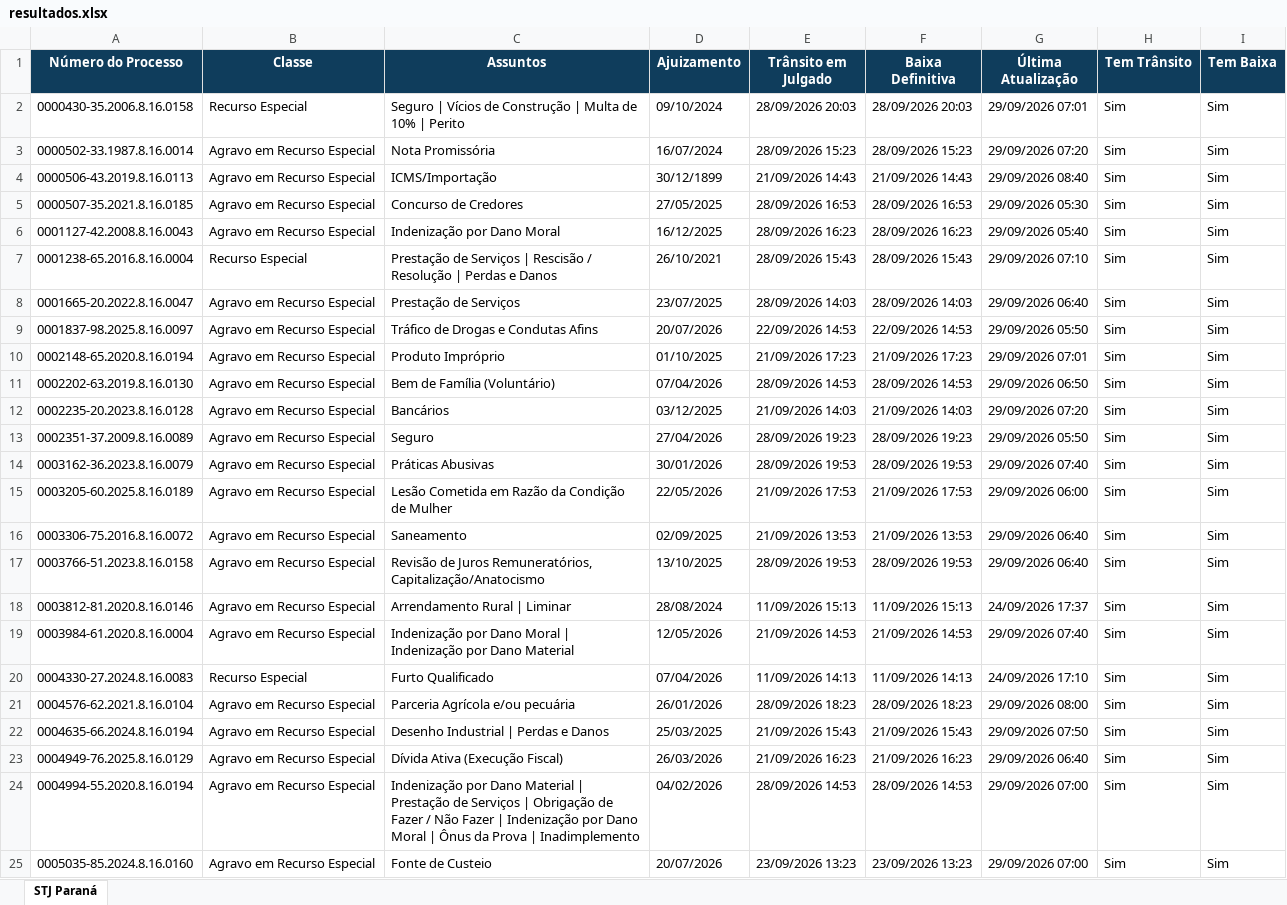
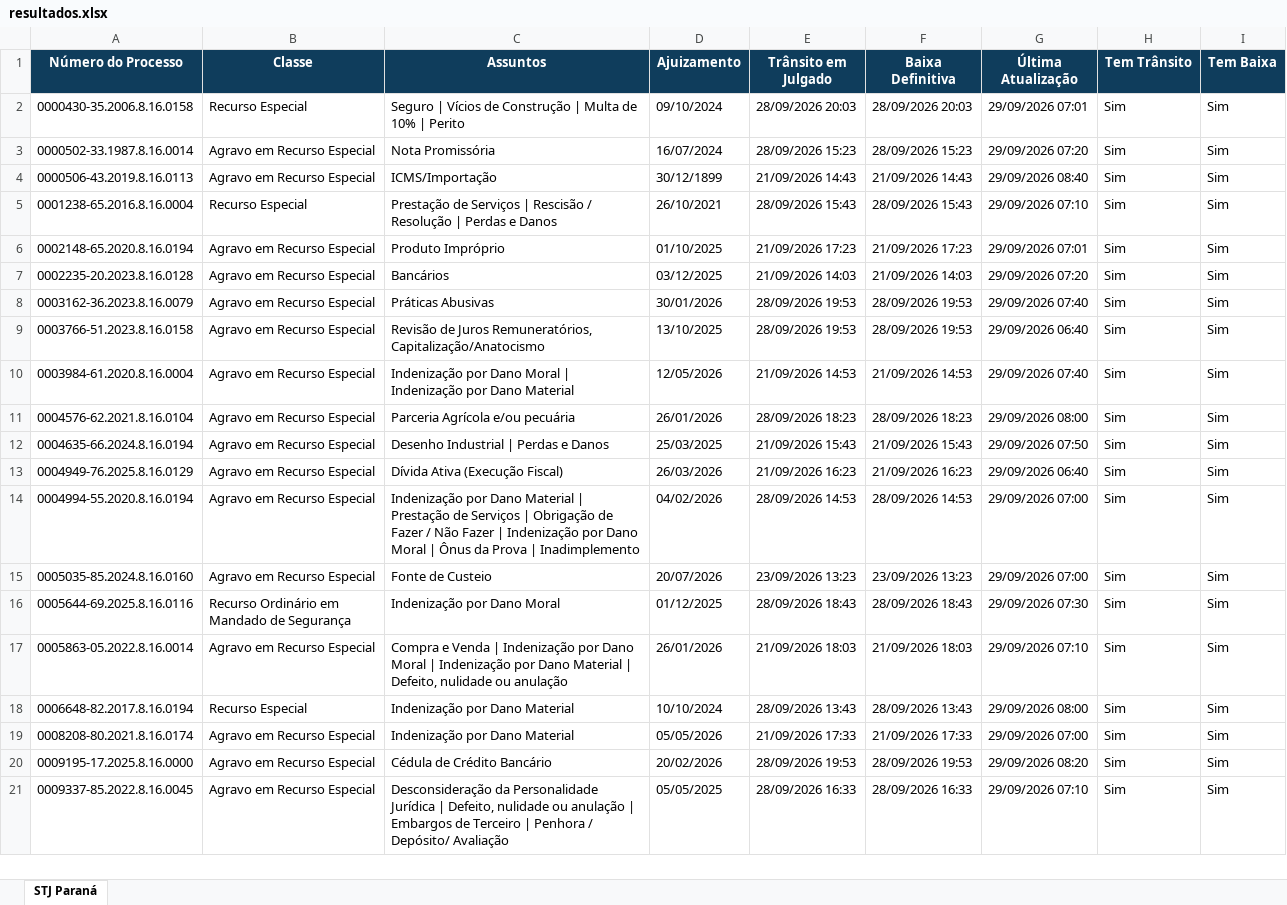
Before and after one commit to narleysousa/Consulta-STJ, an Excel workbook: docs/resultados.xlsx, sheet STJ Paraná, drawn as a sheet; only a part is shown; the shorter side is filled out with more unchanged rows; values as stored, in another font and other column widths than the file's, no borders; the diff covers the shown part only; the diff names each change by its address in the sheet, - before the commit and + after, or states it on an @@ line.

```diff
--- a/docs/resultados.xlsx (sheet STJ Paraná)
+++ b/docs/resultados.xlsx (sheet STJ Paraná)
-row 5: 0000507-35.2021.8.16.0185 | Agravo em Recurso Especial | Concurso de Credores | 27/05/2025 | 28/09/2026 16:53 | 28/09/2026 16:53 | 29/09/2026 05:30 | Sim | Sim
-row 6: 0001127-42.2008.8.16.0043 | Agravo em Recurso Especial | Indenização por Dano Moral | 16/12/2025 | 28/09/2026 16:23 | 28/09/2026 16:23 | 29/09/2026 05:40 | Sim | Sim
-row 8: 0001665-20.2022.8.16.0047 | Agravo em Recurso Especial | Prestação de Serviços | 23/07/2025 | 28/09/2026 14:03 | 28/09/2026 14:03 | 29/09/2026 06:40 | Sim | Sim
-row 9: 0001837-98.2025.8.16.0097 | Agravo em Recurso Especial | Tráfico de Drogas e Condutas Afins | 20/07/2026 | 22/09/2026 14:53 | 22/09/2026 14:53 | 29/09/2026 05:50 | Sim | Sim
-row 11: 0002202-63.2019.8.16.0130 | Agravo em Recurso Especial | Bem de Família (Voluntário) | 07/04/2026 | 28/09/2026 14:53 | 28/09/2026 14:53 | 29/09/2026 06:50 | Sim | Sim
-row 13: 0002351-37.2009.8.16.0089 | Agravo em Recurso Especial | Seguro | 27/04/2026 | 28/09/2026 19:23 | 28/09/2026 19:23 | 29/09/2026 05:50 | Sim | Sim
-row 15: 0003205-60.2025.8.16.0189 | Agravo em Recurso Especial | Lesão Cometida em Razão da Condição de Mulher | 22/05/2026 | 21/09/2026 17:53 | 21/09/2026 17:53 | 29/09/2026 06:00 | Sim | Sim
-row 16: 0003306-75.2016.8.16.0072 | Agravo em Recurso Especial | Saneamento | 02/09/2025 | 21/09/2026 13:53 | 21/09/2026 13:53 | 29/09/2026 06:40 | Sim | Sim
-row 18: 0003812-81.2020.8.16.0146 | Agravo em Recurso Especial | Arrendamento Rural | Liminar | 28/08/2024 | 11/09/2026 15:13 | 11/09/2026 15:13 | 24/09/2026 17:37 | Sim | Sim
-row 20: 0004330-27.2024.8.16.0083 | Recurso Especial | Furto Qualificado | 07/04/2026 | 11/09/2026 14:13 | 11/09/2026 14:13 | 24/09/2026 17:10 | Sim | Sim
```
Also changed, not shown: 31 removed rows elsewhere in this sheet, 2 other files.
